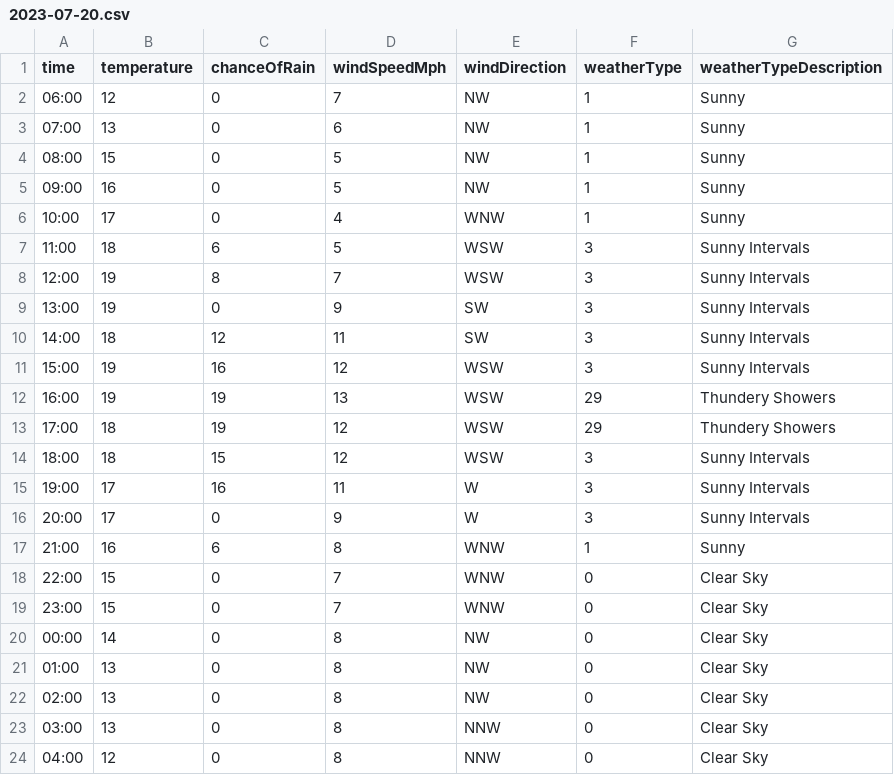
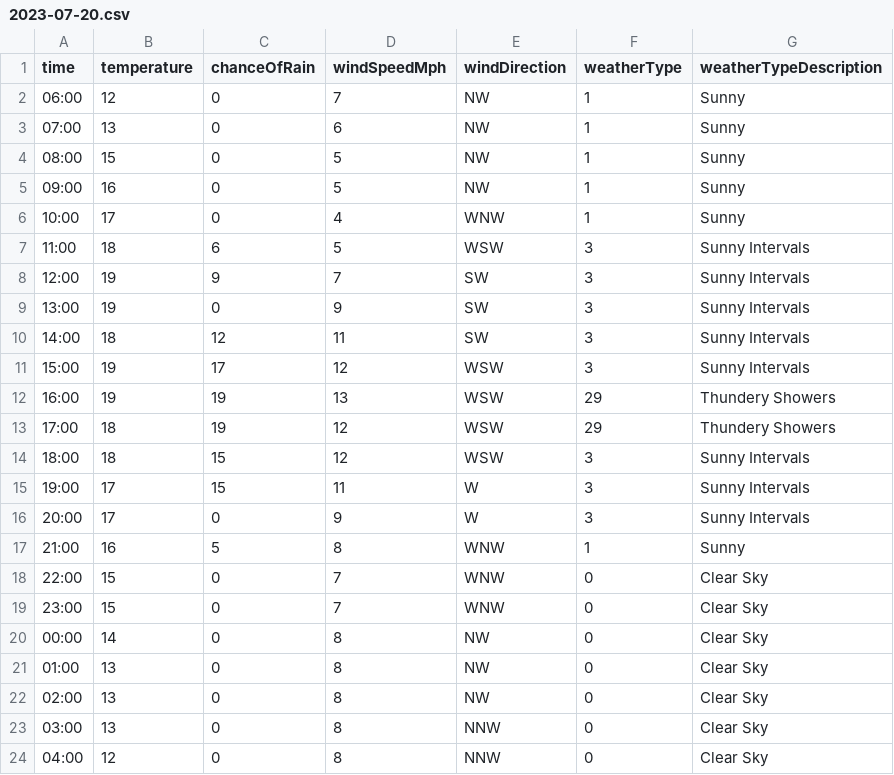
Before and after one commit to djcarter85/studland, a CSV file: _data/weather/2023-07-20.csv, drawn as a sheet; only a part is shown.

Commit message:
0a484647-61c2-45b1-82bf-2677ae5ac6b2

```diff
--- a/_data/weather/2023-07-20.csv
+++ b/_data/weather/2023-07-20.csv
@@ -7,6 +7,6 @@ time,temperature,chanceOfRain,windSpeedMph,windDirection,weatherType,weatherType
 11:00,18,6,5,WSW,3,Sunny Intervals
-12:00,19,8,7,WSW,3,Sunny Intervals
+12:00,19,9,7,SW,3,Sunny Intervals
 13:00,19,0,9,SW,3,Sunny Intervals
 14:00,18,12,11,SW,3,Sunny Intervals
-15:00,19,16,12,WSW,3,Sunny Intervals
+15:00,19,17,12,WSW,3,Sunny Intervals
 16:00,19,19,13,WSW,29,Thundery Showers
@@ -14,5 +14,5 @@ time,temperature,chanceOfRain,windSpeedMph,windDirection,weatherType,weatherType
 18:00,18,15,12,WSW,3,Sunny Intervals
-19:00,17,16,11,W,3,Sunny Intervals
+19:00,17,15,11,W,3,Sunny Intervals
 20:00,17,0,9,W,3,Sunny Intervals
-21:00,16,6,8,WNW,1,Sunny
+21:00,16,5,8,WNW,1,Sunny
 22:00,15,0,7,WNW,0,Clear Sky
```
